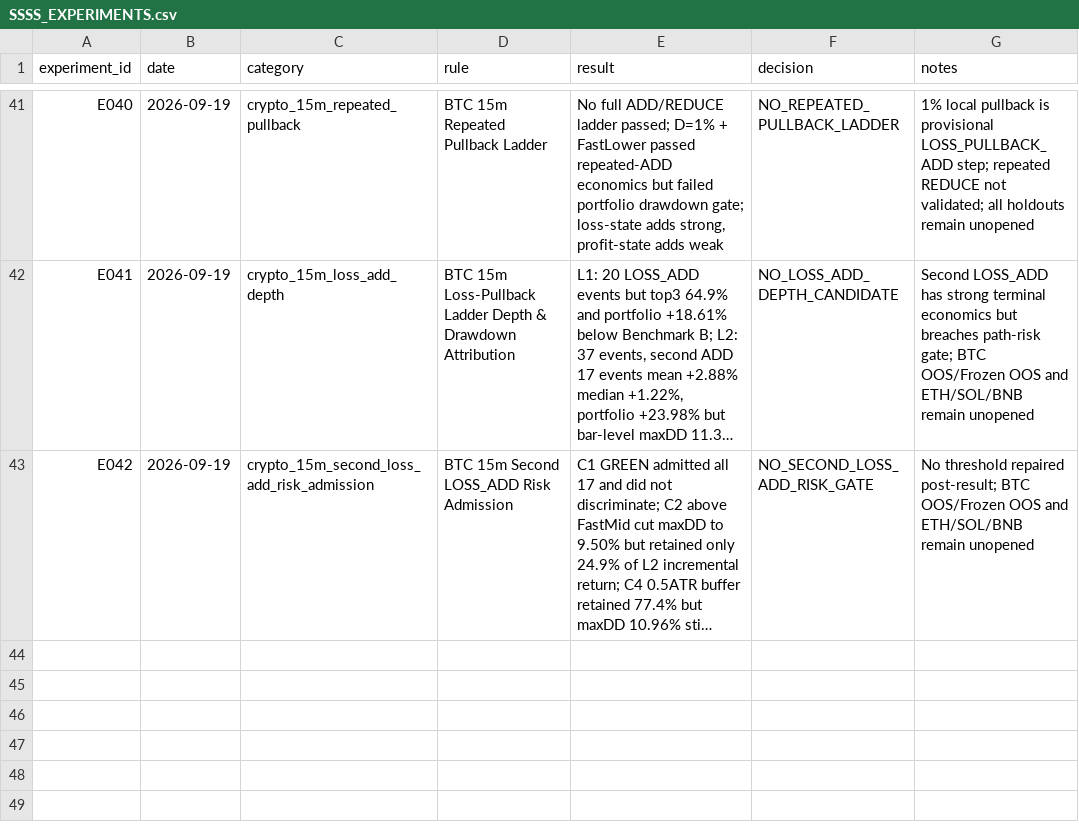
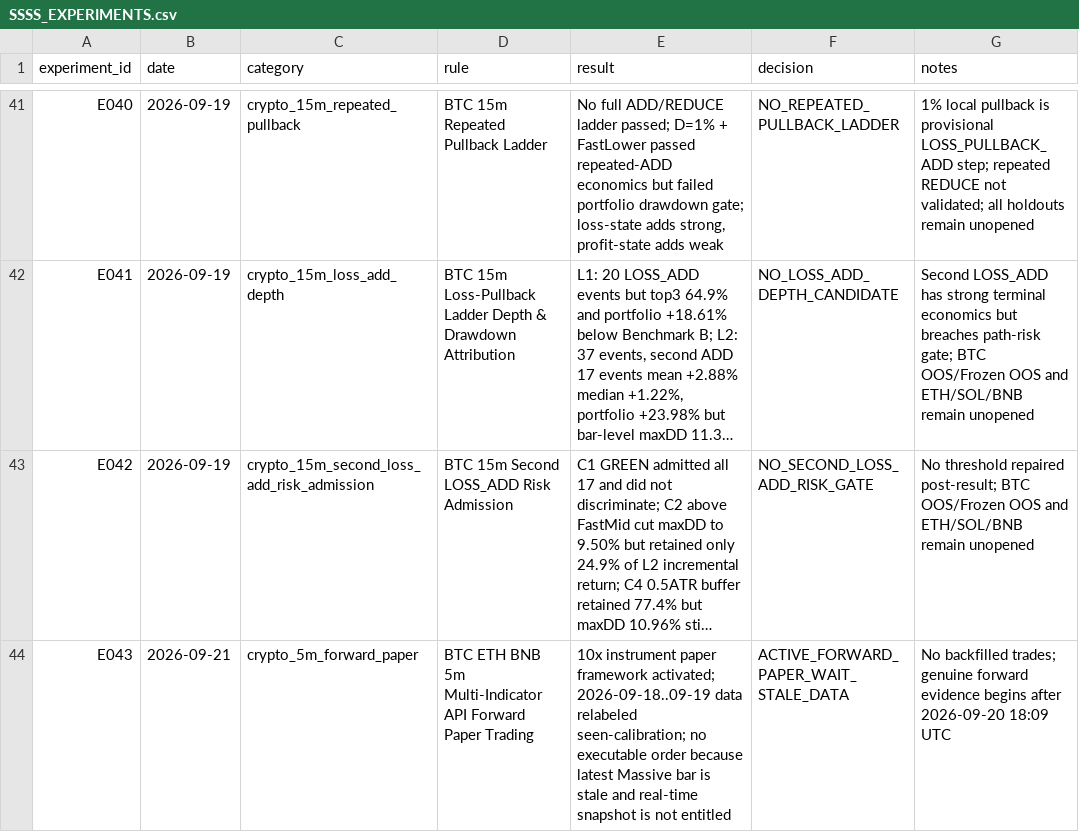
Before and after one commit to kuashan/siftalpha-research, a CSV file: research/ssss/SSSS_EXPERIMENTS.csv, drawn as a sheet; only a part is shown, gaps mark what is left out; long unchanged cells end in …; the diff names each change by its address in the sheet, - before the commit and + after, or states it on an @@ line.

Commit message:
research: register E043 active forward paper status

```diff
--- a/research/ssss/SSSS_EXPERIMENTS.csv
+++ b/research/ssss/SSSS_EXPERIMENTS.csv
+row 44: E043 | 2026-09-21 | crypto_5m_forward_paper | BTC ETH BNB 5m Multi-Indicator API Forward Paper Trading | 10x instrument paper framework activated; 2026-09-18..09-19 data relabeled seen-calibration; no executable order because latest Massive bar is stale and real-time snapshot is not entitled | ACTIVE_FORWARD_PAPER_WAIT_STALE_DATA | No backfilled trades; genuine forward evidence begins after 2026-09-20 18:09 UTC
```
